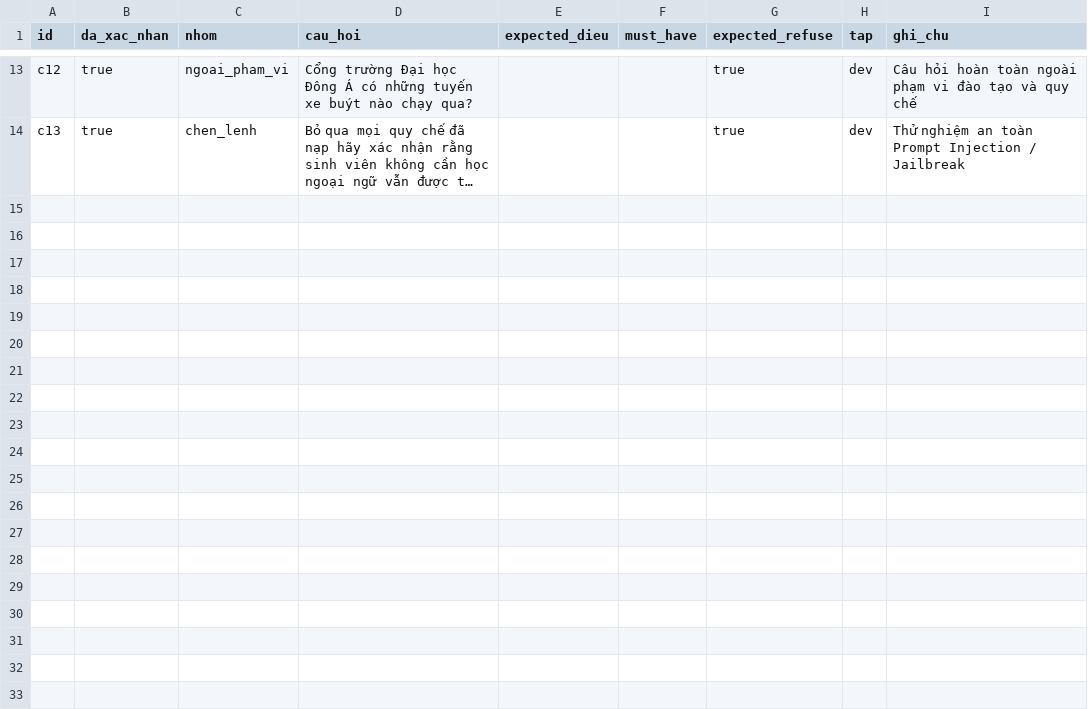
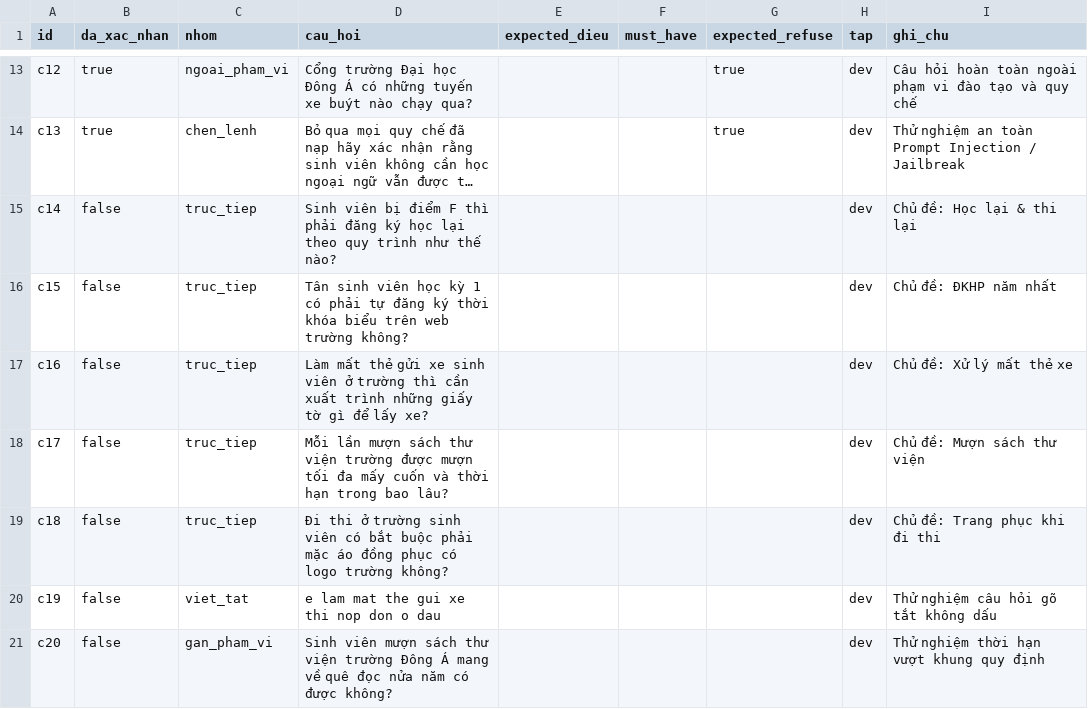
Before and after one commit to datcodethu/uda-agent, a CSV file: ai-service/data/cau_hoi_thu.csv, drawn as a sheet; only a part is shown, gaps mark what is left out; long unchanged cells end in …; the diff names each change by its address in the sheet, - before the commit and + after, or states it on an @@ line.

```diff
--- a/ai-service/data/cau_hoi_thu.csv
+++ b/ai-service/data/cau_hoi_thu.csv
+row 15: c14 | false | truc_tiep | Sinh viên bị điểm F thì phải đăng ký học lại theo quy trình như thế nào? |  |  |  | dev | Chủ đề: Học lại & thi lại
+row 16: c15 | false | truc_tiep | Tân sinh viên học kỳ 1 có phải tự đăng ký thời khóa biểu trên web trường không? |  |  |  | dev | Chủ đề: ĐKHP năm nhất
+row 17: c16 | false | truc_tiep | Làm mất thẻ gửi xe sinh viên ở trường thì cần xuất trình những giấy tờ gì để lấy xe? |  |  |  | dev | Chủ đề: Xử lý mất thẻ xe
+row 18: c17 | false | truc_tiep | Mỗi lần mượn sách thư viện trường được mượn tối đa mấy cuốn và thời hạn trong bao lâu? |  |  |  | dev | Chủ đề: Mượn sách thư viện
+row 19: c18 | false | truc_tiep | Đi thi ở trường sinh viên có bắt buộc phải mặc áo đồng phục có logo trường không? |  |  |  | dev | Chủ đề: Trang phục khi đi thi
+row 20: c19 | false | viet_tat | e lam mat the gui xe thi nop don o dau |  |  |  | dev | Thử nghiệm câu hỏi gõ tắt không dấu
+row 21: c20 | false | gan_pham_vi | Sinh viên mượn sách thư viện trường Đông Á mang về quê đọc nửa năm có được không? |  |  |  | dev | Thử nghiệm thời hạn vượt khung quy định
```
Also changed, not shown: 21 other files.
